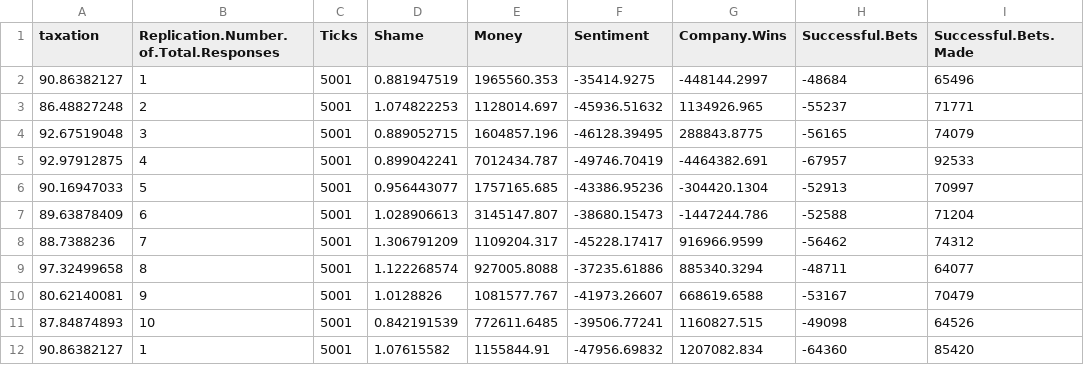
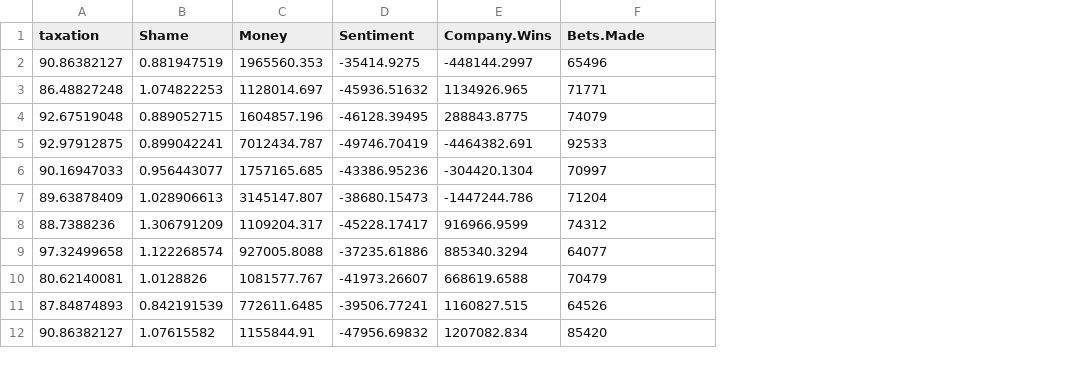
Before and after one commit to slilan96/ese420midterm1, a CSV file: Part6_WhatIf_RowsTogether.csv, drawn as a sheet; only a part is shown; removed rows and columns are numbered as before the commit, all else as after; the diff names each change by its address in the sheet, - before the commit and + after, or states it on an @@ line.

```diff
--- a/Part6_WhatIf_RowsTogether.csv
+++ b/Part6_WhatIf_RowsTogether.csv
-column B, rows 1-12: Replication.Number.of.Total.Responses | 1 | 2 | 3 | 4 | 5 | 6 | 7 | 8 | 9 | 10 | 1
-column C (Ticks), rows 2-12: all 5001
-column H (Successful.Bets), rows 2-12: -48684 | -55237 | -56165 | -67957 | -52913 | -52588 | -56462 | -48711 | -53167 | -49098 | -64360
-F1: Successful.Bets.Made
+F1: Bets.Made
```
Also changed, not shown: 1 other file.
